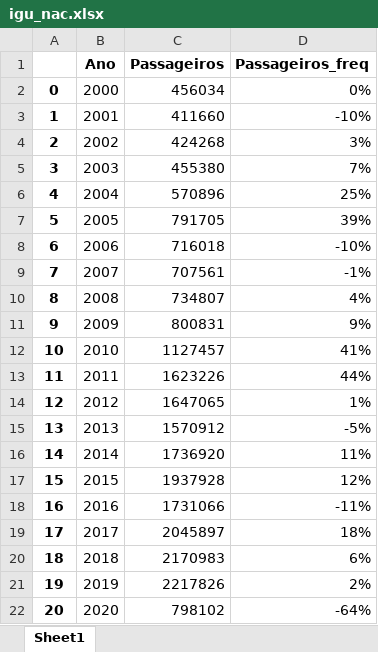
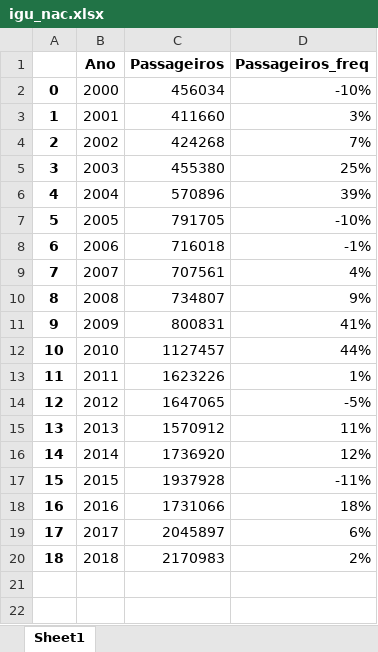
Before and after one commit to vitorfgr/Regressao_Decolagem, an Excel workbook: Passageiros pagos/igu_nac.xlsx, sheet Sheet1, drawn as a sheet; values as stored, in another font and other column widths than the file's, no borders; the diff names each change by its address in the sheet, - before the commit and + after, or states it on an @@ line.

```diff
--- a/Passageiros pagos/igu_nac.xlsx (sheet Sheet1)
+++ b/Passageiros pagos/igu_nac.xlsx (sheet Sheet1)
-D2 (Passageiros_freq): 0%
+D2 (Passageiros_freq): -10%
-D3 (Passageiros_freq): -10%
+D3 (Passageiros_freq): 3%
-D4 (Passageiros_freq): 3%
+D4 (Passageiros_freq): 7%
-D5 (Passageiros_freq): 7%
+D5 (Passageiros_freq): 25%
-D6 (Passageiros_freq): 25%
+D6 (Passageiros_freq): 39%
-D7 (Passageiros_freq): 39%
+D7 (Passageiros_freq): -10%
-D8 (Passageiros_freq): -10%
+D8 (Passageiros_freq): -1%
-D9 (Passageiros_freq): -1%
+D9 (Passageiros_freq): 4%
-D10 (Passageiros_freq): 4%
+D10 (Passageiros_freq): 9%
-D11 (Passageiros_freq): 9%
+D11 (Passageiros_freq): 41%
-D12 (Passageiros_freq): 41%
+D12 (Passageiros_freq): 44%
-D13 (Passageiros_freq): 44%
+D13 (Passageiros_freq): 1%
-D14 (Passageiros_freq): 1%
+D14 (Passageiros_freq): -5%
-D15 (Passageiros_freq): -5%
+D15 (Passageiros_freq): 11%
-D16 (Passageiros_freq): 11%
+D16 (Passageiros_freq): 12%
-D17 (Passageiros_freq): 12%
+D17 (Passageiros_freq): -11%
-D18 (Passageiros_freq): -11%
+D18 (Passageiros_freq): 18%
-D19 (Passageiros_freq): 18%
+D19 (Passageiros_freq): 6%
-D20 (Passageiros_freq): 6%
+D20 (Passageiros_freq): 2%
-row 21: 19 | 2019 | 2217826 | 2%
-row 22: 20 | 2020 | 798102 | -64%
```
Also changed, not shown: Dados macros/statistic_id262858_opec-oil-price-annually-1960-2022.xlsx, Passageiros pagos/cwb_nac.xlsx, 5 other files.
